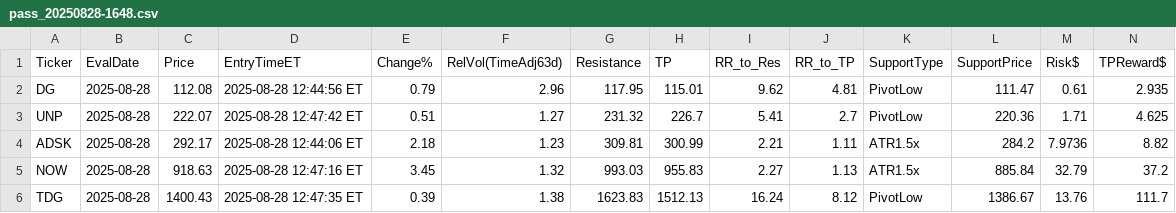
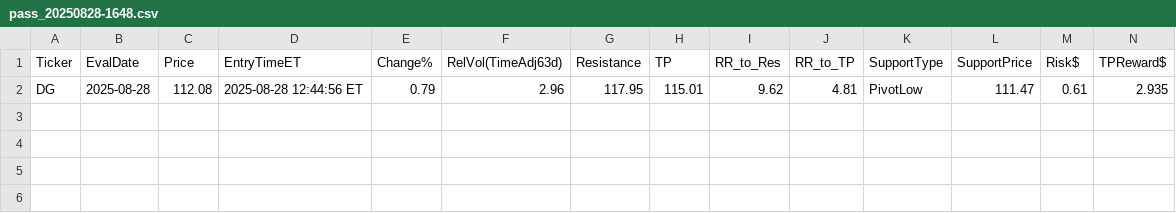
Before and after one commit to jovanpost/sp500scn, a CSV file: data/history/pass_20250828-1648.csv, drawn as a sheet; only a part is shown; rows hold the shown columns only; the diff names each change by its address in the sheet, - before the commit and + after, or states it on an @@ line.

```diff
--- a/data/history/pass_20250828-1648.csv
+++ b/data/history/pass_20250828-1648.csv
-row 3: UNP | 2025-08-28 | 222.07 | 2025-08-28 12:47:42 ET | 0.51 | 1.27 | 231.32 | 226.7 | 5.41 | 2.7 | PivotLow | 220.36 | 1.71 | 4.625
-row 4: ADSK | 2025-08-28 | 292.17 | 2025-08-28 12:44:06 ET | 2.18 | 1.23 | 309.81 | 300.99 | 2.21 | 1.11 | ATR1.5x | 284.2 | 7.9736 | 8.82
-row 5: NOW | 2025-08-28 | 918.63 | 2025-08-28 12:47:16 ET | 3.45 | 1.32 | 993.03 | 955.83 | 2.27 | 1.13 | ATR1.5x | 885.84 | 32.79 | 37.2
-row 6: TDG | 2025-08-28 | 1400.43 | 2025-08-28 12:47:35 ET | 0.39 | 1.38 | 1623.83 | 1512.13 | 16.24 | 8.12 | PivotLow | 1386.67 | 13.76 | 111.7
```
Also changed, not shown: data/history/outcomes.csv, data/history/pass_20250828-025141.csv, 7 other files.
